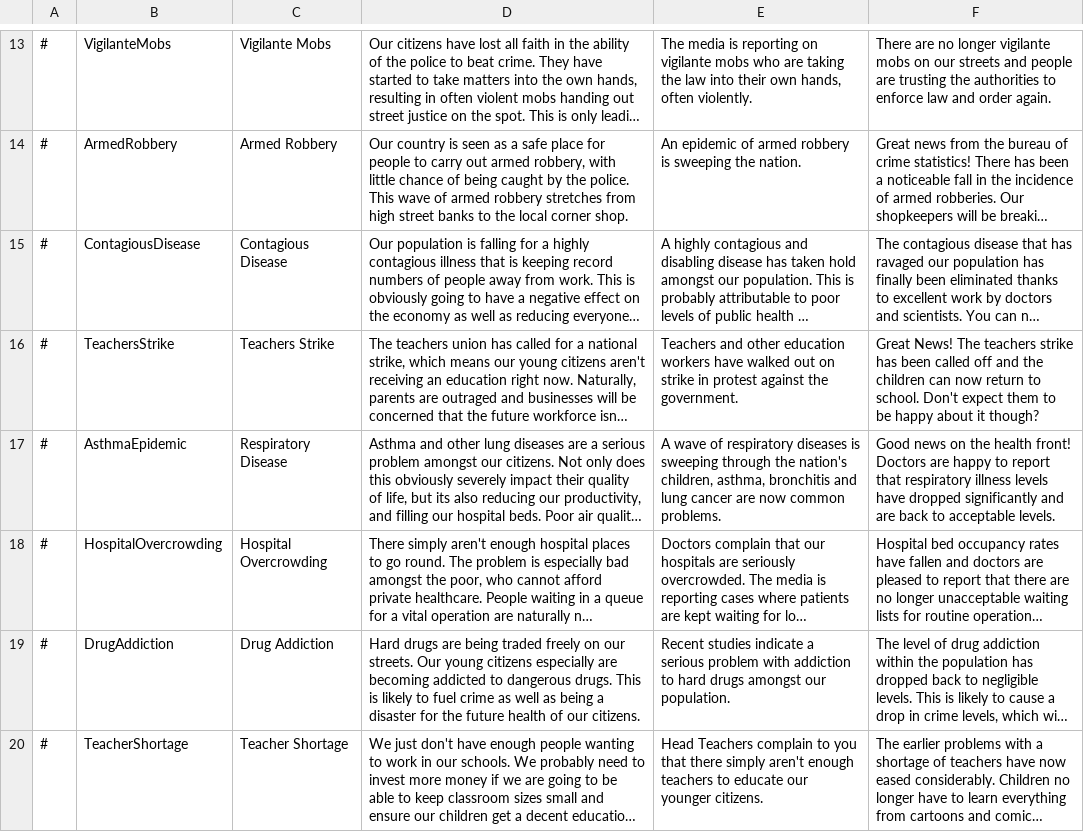
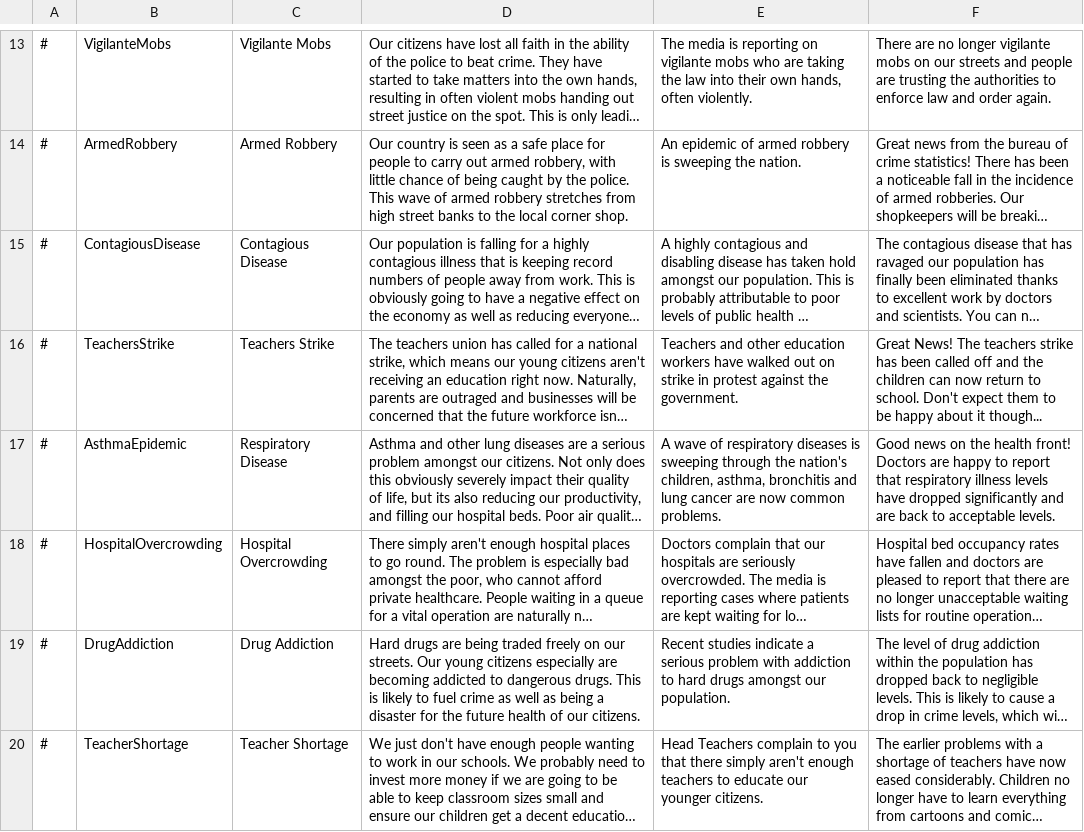
Before and after one commit to whiteforce4/Democracy4KoreanTranslation, a CSV file: English/situations.csv, drawn as a sheet; only a part is shown, gaps mark what is left out; long unchanged cells end in …; the diff names each change by its address in the sheet, - before the commit and + after, or states it on an @@ line.

Commit message:
Update situations.csv

```diff
--- a/English/situations.csv
+++ b/English/situations.csv
-F16: …about it though?
+F16: …about it though...
```
